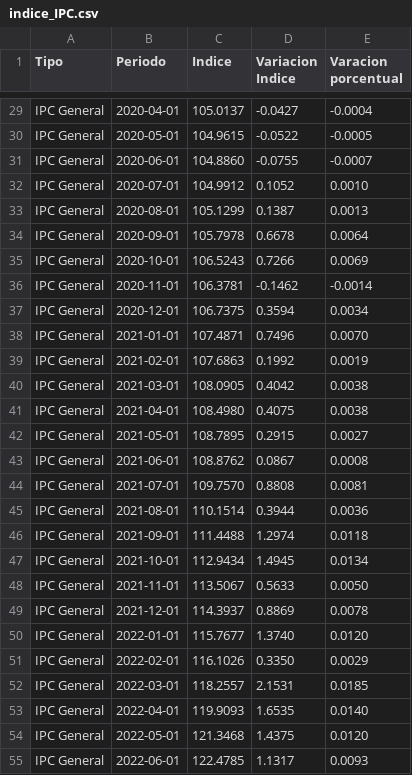
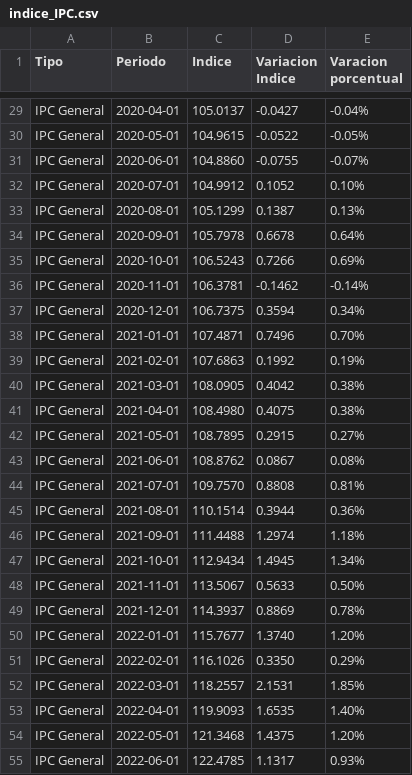
Before and after one commit to jpti89/Proy_INF3842, a CSV file: Data/indice_IPC.csv, drawn as a sheet; only a part is shown, gaps mark what is left out; the diff covers the shown part only; the diff names each change by its address in the sheet, - before the commit and + after, or states it on an @@ line.

```diff
--- a/Data/indice_IPC.csv
+++ b/Data/indice_IPC.csv
-E29 (Varacion porcentual): -0.0004
+E29 (Varacion porcentual): -0.04%
-E30 (Varacion porcentual): -0.0005
+E30 (Varacion porcentual): -0.05%
-E31 (Varacion porcentual): -0.0007
+E31 (Varacion porcentual): -0.07%
-E32 (Varacion porcentual): 0.0010
+E32 (Varacion porcentual): 0.10%
-E33 (Varacion porcentual): 0.0013
+E33 (Varacion porcentual): 0.13%
-E34 (Varacion porcentual): 0.0064
+E34 (Varacion porcentual): 0.64%
-E35 (Varacion porcentual): 0.0069
+E35 (Varacion porcentual): 0.69%
-E36 (Varacion porcentual): -0.0014
+E36 (Varacion porcentual): -0.14%
-E37 (Varacion porcentual): 0.0034
+E37 (Varacion porcentual): 0.34%
-E38 (Varacion porcentual): 0.0070
+E38 (Varacion porcentual): 0.70%
-E39 (Varacion porcentual): 0.0019
+E39 (Varacion porcentual): 0.19%
-E40:E41 (Varacion porcentual): 0.0038
+E40:E41 (Varacion porcentual): 0.38%
-E42 (Varacion porcentual): 0.0027
+E42 (Varacion porcentual): 0.27%
-E43 (Varacion porcentual): 0.0008
+E43 (Varacion porcentual): 0.08%
-E44 (Varacion porcentual): 0.0081
+E44 (Varacion porcentual): 0.81%
-E45 (Varacion porcentual): 0.0036
+E45 (Varacion porcentual): 0.36%
-E46 (Varacion porcentual): 0.0118
+E46 (Varacion porcentual): 1.18%
-E47 (Varacion porcentual): 0.0134
+E47 (Varacion porcentual): 1.34%
-E48 (Varacion porcentual): 0.0050
+E48 (Varacion porcentual): 0.50%
-E49 (Varacion porcentual): 0.0078
+E49 (Varacion porcentual): 0.78%
-E50 (Varacion porcentual): 0.0120
+E50 (Varacion porcentual): 1.20%
-E51 (Varacion porcentual): 0.0029
+E51 (Varacion porcentual): 0.29%
-E52 (Varacion porcentual): 0.0185
+E52 (Varacion porcentual): 1.85%
-E53 (Varacion porcentual): 0.0140
+E53 (Varacion porcentual): 1.40%
-E54 (Varacion porcentual): 0.0120
+E54 (Varacion porcentual): 1.20%
-E55 (Varacion porcentual): 0.0093
+E55 (Varacion porcentual): 0.93%
```
Also changed, not shown: 27 edited cells elsewhere in this file.
